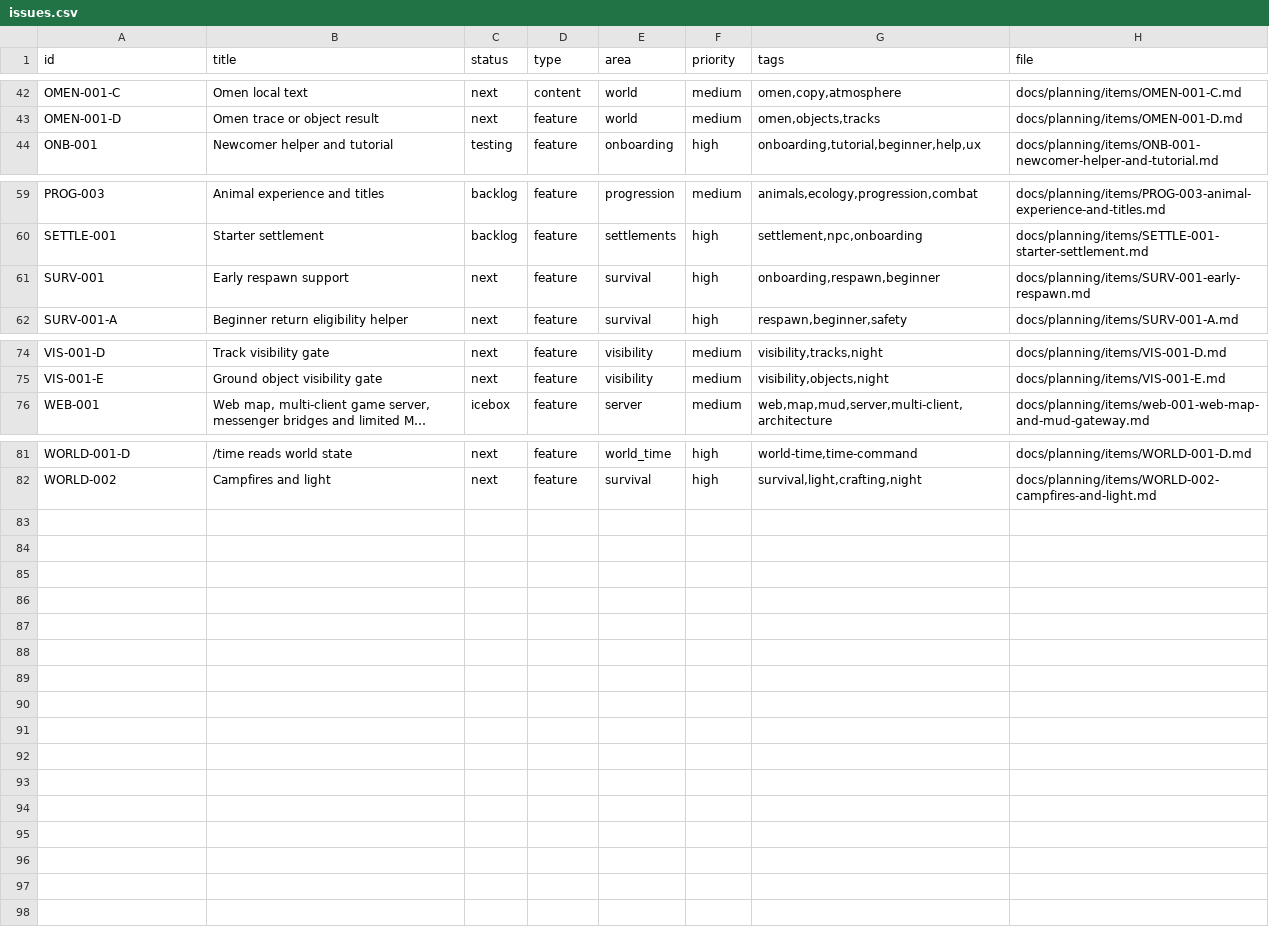
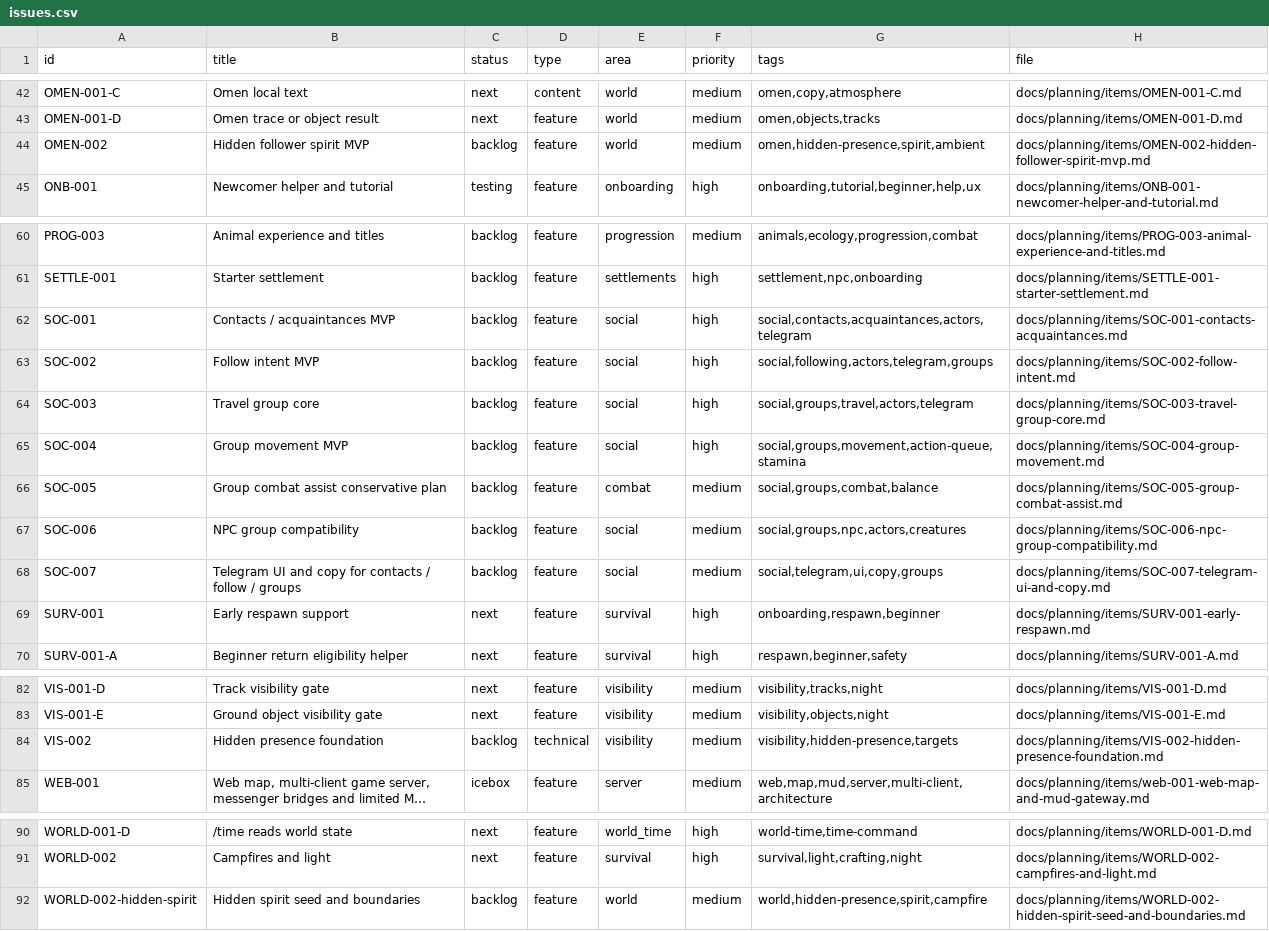
Before and after one commit to q587p/chornolis-marches, a CSV file: docs/planning/exports/issues.csv, drawn as a sheet; only a part is shown, gaps mark what is left out; long unchanged cells end in …; the diff names each change by its address in the sheet, - before the commit and + after, or states it on an @@ line.

```diff
--- a/docs/planning/exports/issues.csv
+++ b/docs/planning/exports/issues.csv
+row 44: OMEN-002 | Hidden follower spirit MVP | backlog | feature | world | medium | omen,hidden-presence,spirit,ambient | docs/planning/items/OMEN-002-hidden-follower-spirit-mvp.md
+row 62: SOC-001 | Contacts / acquaintances MVP | backlog | feature | social | high | social,contacts,acquaintances,actors,telegram | docs/planning/items/SOC-001-contacts-acquaintances.md
+row 63: SOC-002 | Follow intent MVP | backlog | feature | social | high | social,following,actors,telegram,groups | docs/planning/items/SOC-002-follow-intent.md
+row 64: SOC-003 | Travel group core | backlog | feature | social | high | social,groups,travel,actors,telegram | docs/planning/items/SOC-003-travel-group-core.md
+row 65: SOC-004 | Group movement MVP | backlog | feature | social | high | social,groups,movement,action-queue,stamina | docs/planning/items/SOC-004-group-movement.md
+row 66: SOC-005 | Group combat assist conservative plan | backlog | feature | combat | medium | social,groups,combat,balance | docs/planning/items/SOC-005-group-combat-assist.md
+row 67: SOC-006 | NPC group compatibility | backlog | feature | social | medium | social,groups,npc,actors,creatures | docs/planning/items/SOC-006-npc-group-compatibility.md
+row 68: SOC-007 | Telegram UI and copy for contacts / follow / groups | backlog | feature | social | medium | social,telegram,ui,copy,groups | docs/planning/items/SOC-007-telegram-ui-and-copy.md
+row 84: VIS-002 | Hidden presence foundation | backlog | technical | visibility | medium | visibility,hidden-presence,targets | docs/planning/items/VIS-002-hidden-presence-foundation.md
+row 92: WORLD-002-hidden-spirit | Hidden spirit seed and boundaries | backlog | feature | world | medium | world,hidden-presence,spirit,campfire | docs/planning/items/WORLD-002-hidden-spirit-seed-and-boundaries.md
```
Also changed, not shown: 29 other files.
